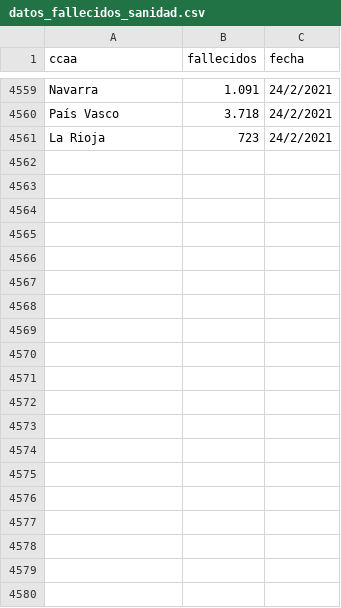
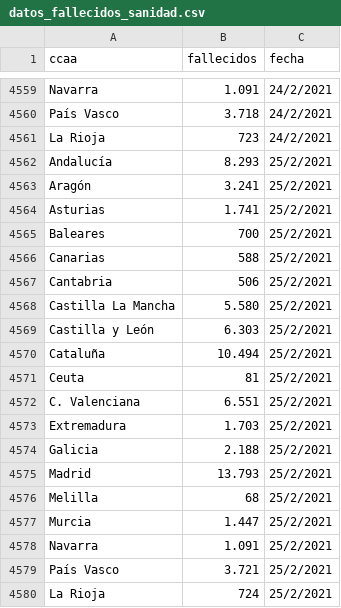
Before and after one commit to mharias/covid, a CSV file: sanidad_fallecidos/csv/datos_fallecidos_sanidad.csv, drawn as a sheet; only a part is shown, gaps mark what is left out; the diff names each change by its address in the sheet, - before the commit and + after, or states it on an @@ line.

```diff
--- a/sanidad_fallecidos/csv/datos_fallecidos_sanidad.csv
+++ b/sanidad_fallecidos/csv/datos_fallecidos_sanidad.csv
+row 4562: Andalucía | 8.293 | 25/2/2021
+row 4563: Aragón | 3.241 | 25/2/2021
+row 4564: Asturias | 1.741 | 25/2/2021
+row 4565: Baleares | 700 | 25/2/2021
+row 4566: Canarias | 588 | 25/2/2021
+row 4567: Cantabria | 506 | 25/2/2021
+row 4568: Castilla La Mancha | 5.580 | 25/2/2021
+row 4569: Castilla y León | 6.303 | 25/2/2021
+row 4570: Cataluña | 10.494 | 25/2/2021
+row 4571: Ceuta | 81 | 25/2/2021
+row 4572: C. Valenciana | 6.551 | 25/2/2021
+row 4573: Extremadura | 1.703 | 25/2/2021
+row 4574: Galicia | 2.188 | 25/2/2021
+row 4575: Madrid | 13.793 | 25/2/2021
+row 4576: Melilla | 68 | 25/2/2021
+row 4577: Murcia | 1.447 | 25/2/2021
+row 4578: Navarra | 1.091 | 25/2/2021
+row 4579: País Vasco | 3.721 | 25/2/2021
+row 4580: La Rioja | 724 | 25/2/2021
```
Also changed, not shown: sanidad_hospital/data/datos_sanidad_hosp.csv, vacunacion/csv/estado_vacunacion_.csv, 14 other files.
